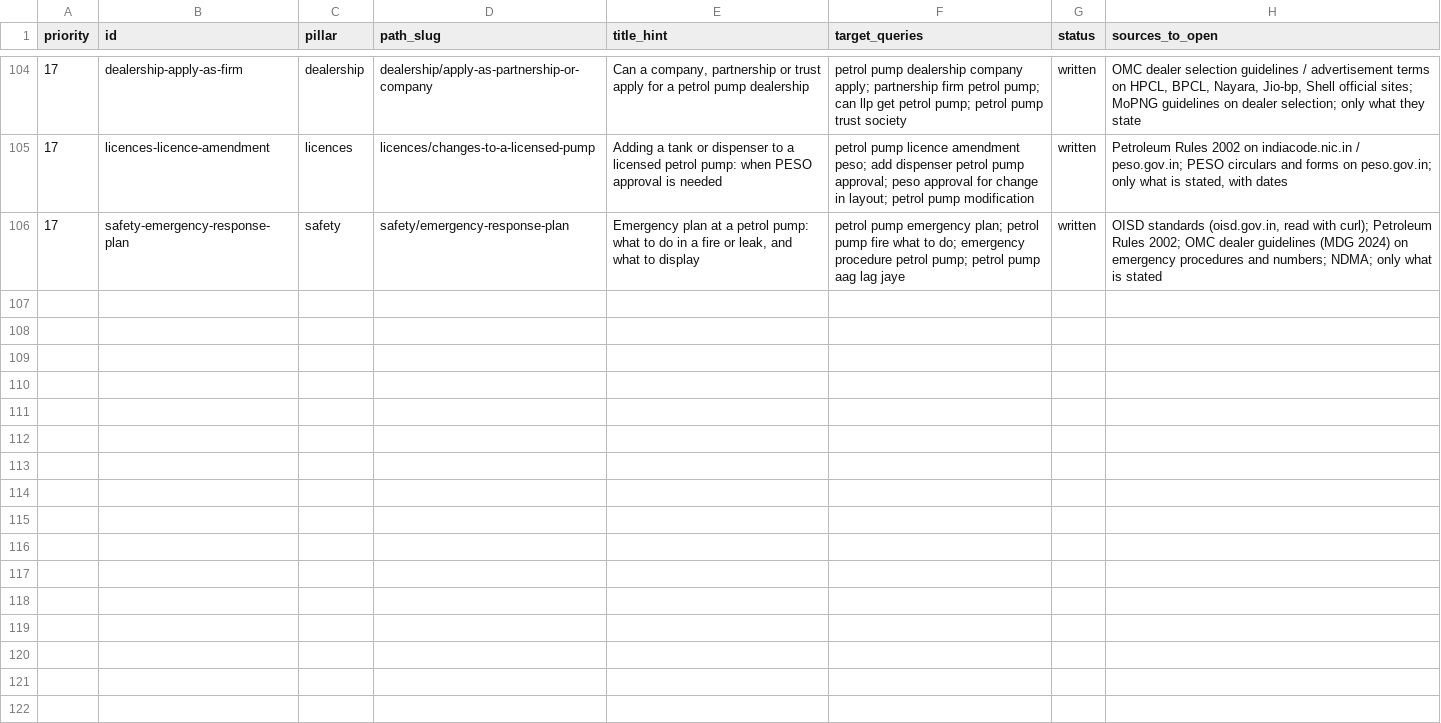
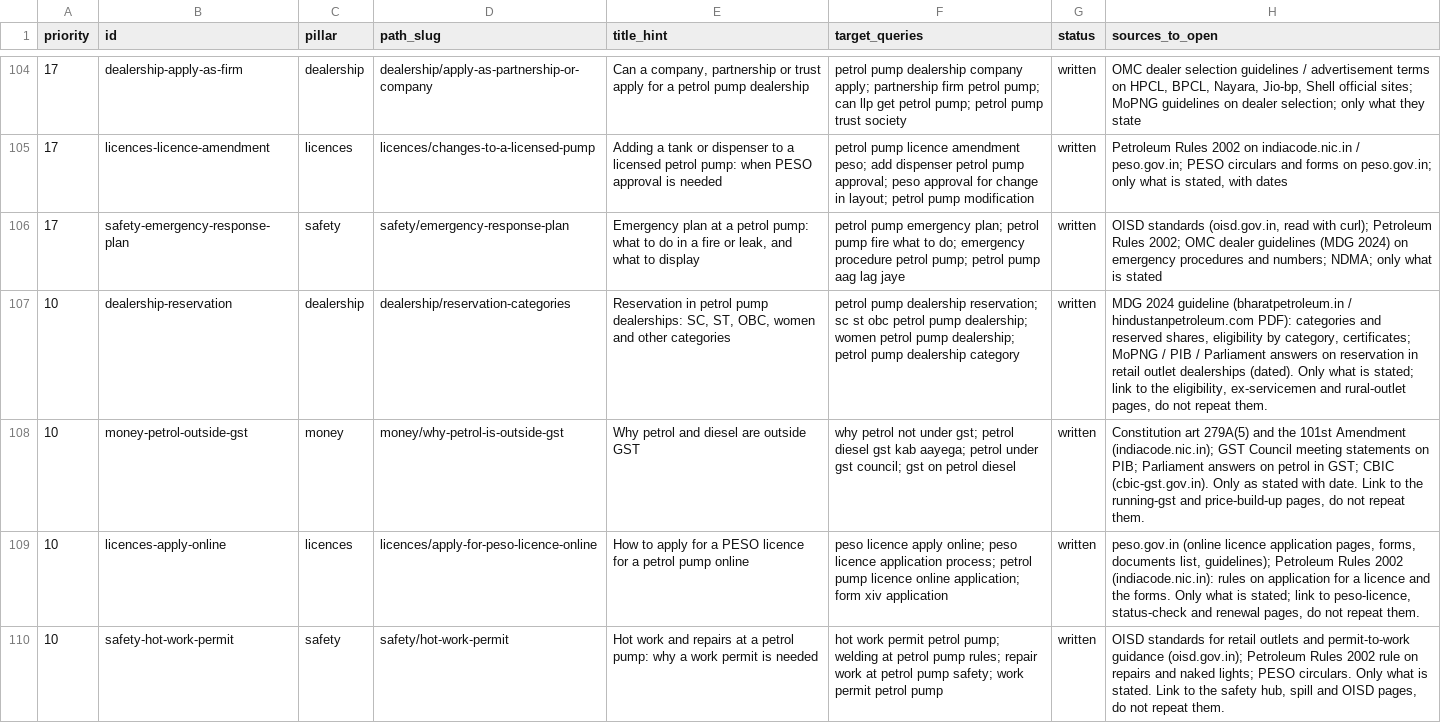
Before and after one commit to mdg-services/mdg-landing, a CSV file: pump-guide/topics.csv, drawn as a sheet; only a part is shown, gaps mark what is left out; the diff covers the shown part only; the diff names each change by its address in the sheet, - before the commit and + after, or states it on an @@ line.

Commit message:
content(petrol-pump): 14 pages queued for 27 Nov to 3 Dec, 10 a day
Seven topics, English and Hindi, each checked against the source that day:
- dealership-reservation: June 2023 selection brochure (HPCL), PIB 4 Feb 2026 on PACS
- money-petrol-outside-gst: 101st Amendment Act (cbic-gst.gov.in), PIB 26 Jun 2019
- licences-apply-online: PESO FAQs and SOP on the Petroleum Rules
- safety-hot-work-permit: Petroleum Rules 2002 with the 2024 amendment, OISD list
- running-stock-loss: MDG 2024 clauses 5.1.11 and 5.1.12
- fuels-bharat-stage-vi: PIB releases 2016, 2018, 2020, 2022
- customers-loyalty-programmes: HPCL and BPCL programme pages

```diff
--- a/pump-guide/topics.csv
+++ b/pump-guide/topics.csv
+row 107: 10 | dealership-reservation | dealership | dealership/reservation-categories | Reservation in petrol pump dealerships: SC, ST, OBC, women and other categories | petrol pump dealership reservation; sc st obc petrol pump dealership; women petrol pump dealership; petrol pump dealership category | written | MDG 2024 guideline (bharatpetroleum.in / hindustanpetroleum.com PDF): categories and reserved shares, eligibility by category, certificates; MoPNG / PIB / Parliament answers on reservation in retail outlet dealerships (dated). Only what is stated; link to the eligibility, ex-servicemen and rural-outlet pages, do not repeat them.
+row 108: 10 | money-petrol-outside-gst | money | money/why-petrol-is-outside-gst | Why petrol and diesel are outside GST | why petrol not under gst; petrol diesel gst kab aayega; petrol under gst council; gst on petrol diesel | written | Constitution art 279A(5) and the 101st Amendment (indiacode.nic.in); GST Council meeting statements on PIB; Parliament answers on petrol in GST; CBIC (cbic-gst.gov.in). Only as stated with date. Link to the running-gst and price-build-up pages, do not repeat them.
+row 109: 10 | licences-apply-online | licences | licences/apply-for-peso-licence-online | How to apply for a PESO licence for a petrol pump online | peso licence apply online; peso licence application process; petrol pump licence online application; form xiv application | written | peso.gov.in (online licence application pages, forms, documents list, guidelines); Petroleum Rules 2002 (indiacode.nic.in): rules on application for a licence and the forms. Only what is stated; link to peso-licence, status-check and renewal pages, do not repeat them.
+row 110: 10 | safety-hot-work-permit | safety | safety/hot-work-permit | Hot work and repairs at a petrol pump: why a work permit is needed | hot work permit petrol pump; welding at petrol pump rules; repair work at petrol pump safety; work permit petrol pump | written | OISD standards for retail outlets and permit-to-work guidance (oisd.gov.in); Petroleum Rules 2002 rule on repairs and naked lights; PESO circulars. Only what is stated. Link to the safety hub, spill and OISD pages, do not repeat them.
```
Also changed, not shown: 4 added rows and 1 edited cell elsewhere in this file, 16 other files.
